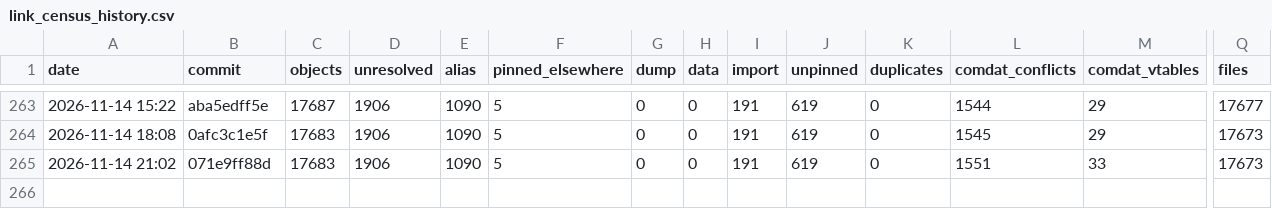
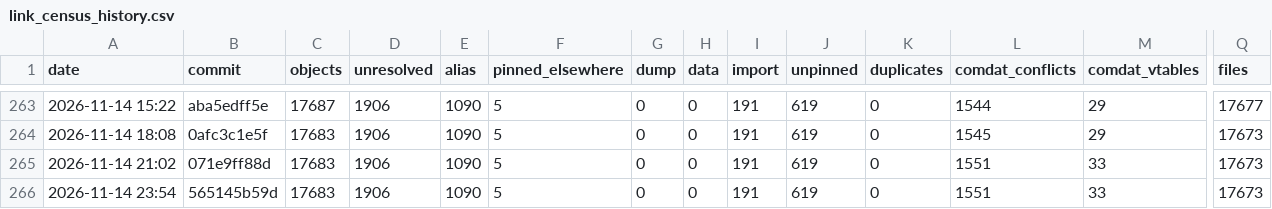
Before and after one commit to Open-BFME/Open-BFME-2, a CSV file: reverse/link_census_history.csv, drawn as a sheet; only a part is shown, gaps mark what is left out; rows hold the shown columns only; the diff names each change by its address in the sheet, - before the commit and + after, or states it on an @@ line.

Commit message:
link_census: census 2026-11-15 00:00:43 UTC at 565145b59d49b629743b89e34b042be7bc332671
Census command: python3 tools/link_census.py --build --history (on a boat.dev sandbox)

```diff
--- a/reverse/link_census_history.csv
+++ b/reverse/link_census_history.csv
+row 266: 2026-11-14 23:54 | 565145b59d | 17683 | 1906 | 1090 | 5 | 0 | 0 | 191 | 619 | 0 | 1551 | 33 | 17673
```
Also changed, not shown: 1 other file.
